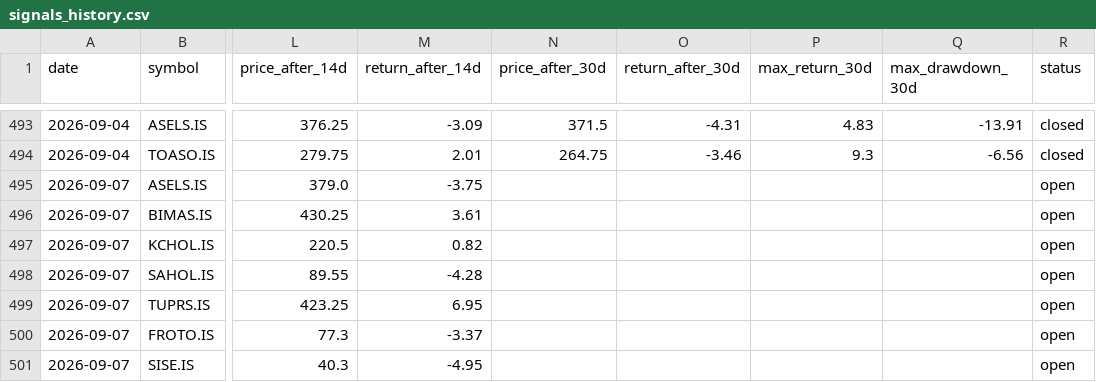
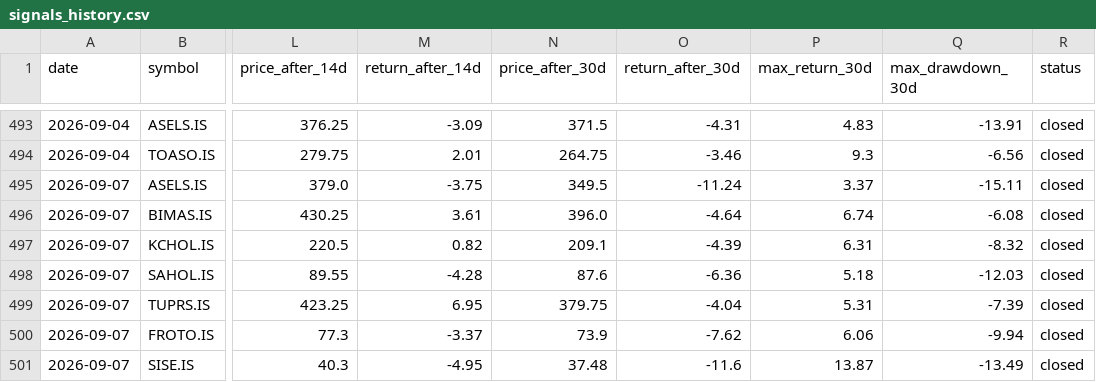
Before and after one commit to semreerol/BistTraderBot, a CSV file: data/signals_history.csv, drawn as a sheet; only a part is shown, gaps mark what is left out; the diff covers the shown part only; the diff names each change by its address in the sheet, - before the commit and + after, or states it on an @@ line.

```diff
--- a/data/signals_history.csv
+++ b/data/signals_history.csv
-N495 (price_after_30d): (empty)
+N495 (price_after_30d): 349.5
-O495 (return_after_30d): (empty)
+O495 (return_after_30d): -11.24
-P495 (max_return_30d): (empty)
+P495 (max_return_30d): 3.37
-Q495 (max_drawdown_30d): (empty)
+Q495 (max_drawdown_30d): -15.11
-R495:R501 (status): open
+R495:R501 (status): closed
-N496 (price_after_30d): (empty)
+N496 (price_after_30d): 396.0
-O496 (return_after_30d): (empty)
+O496 (return_after_30d): -4.64
-P496 (max_return_30d): (empty)
+P496 (max_return_30d): 6.74
-Q496 (max_drawdown_30d): (empty)
+Q496 (max_drawdown_30d): -6.08
-N497 (price_after_30d): (empty)
+N497 (price_after_30d): 209.1
-O497 (return_after_30d): (empty)
+O497 (return_after_30d): -4.39
-P497 (max_return_30d): (empty)
+P497 (max_return_30d): 6.31
-Q497 (max_drawdown_30d): (empty)
+Q497 (max_drawdown_30d): -8.32
-N498 (price_after_30d): (empty)
+N498 (price_after_30d): 87.6
-O498 (return_after_30d): (empty)
+O498 (return_after_30d): -6.36
-P498 (max_return_30d): (empty)
+P498 (max_return_30d): 5.18
-Q498 (max_drawdown_30d): (empty)
+Q498 (max_drawdown_30d): -12.03
-N499 (price_after_30d): (empty)
+N499 (price_after_30d): 379.75
-O499 (return_after_30d): (empty)
+O499 (return_after_30d): -4.04
-P499 (max_return_30d): (empty)
+P499 (max_return_30d): 5.31
-Q499 (max_drawdown_30d): (empty)
+Q499 (max_drawdown_30d): -7.39
-N500 (price_after_30d): (empty)
+N500 (price_after_30d): 73.9
-O500 (return_after_30d): (empty)
+O500 (return_after_30d): -7.62
-P500 (max_return_30d): (empty)
+P500 (max_return_30d): 6.06
-Q500 (max_drawdown_30d): (empty)
+Q500 (max_drawdown_30d): -9.94
-N501 (price_after_30d): (empty)
+N501 (price_after_30d): 37.48
-O501 (return_after_30d): (empty)
+O501 (return_after_30d): -11.6
-P501 (max_return_30d): (empty)
+P501 (max_return_30d): 13.87
-Q501 (max_drawdown_30d): (empty)
+Q501 (max_drawdown_30d): -13.49
```
Also changed, not shown: 29 edited cells elsewhere in this file.
